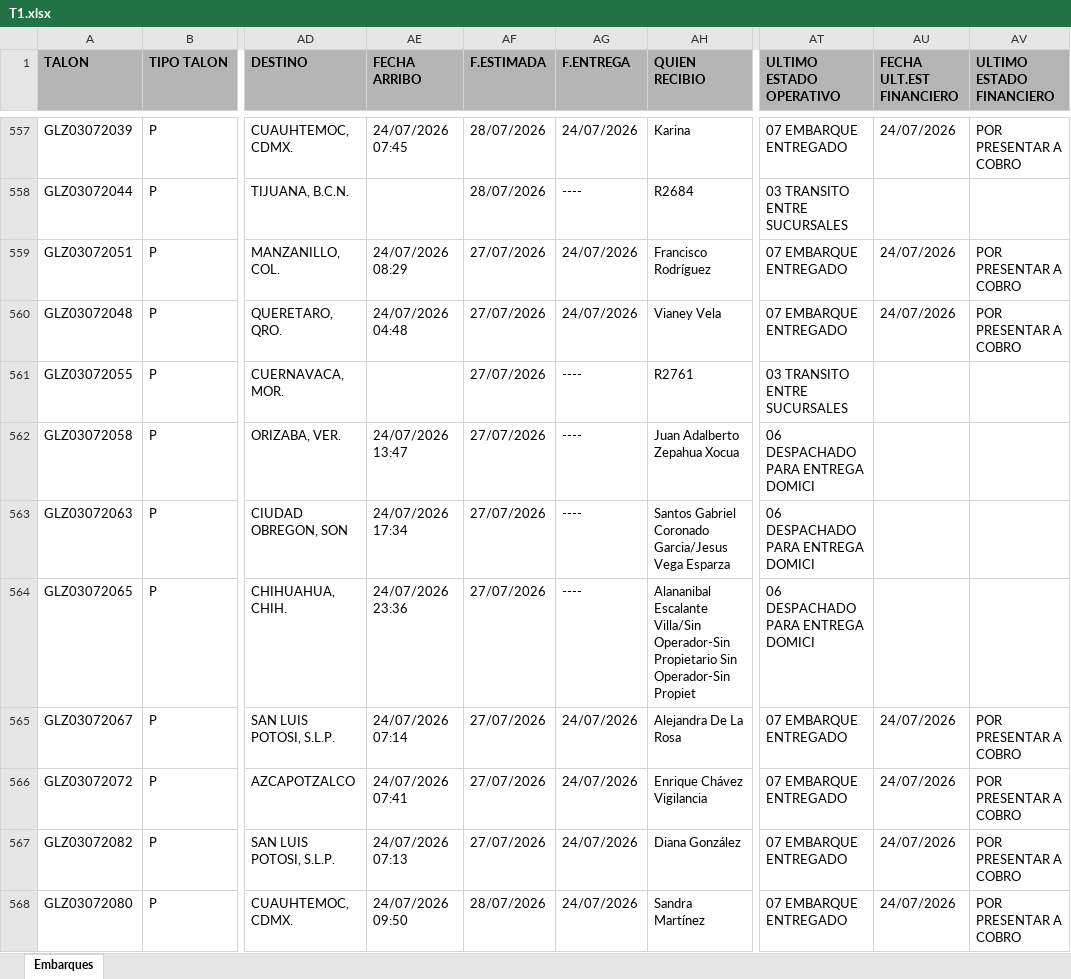
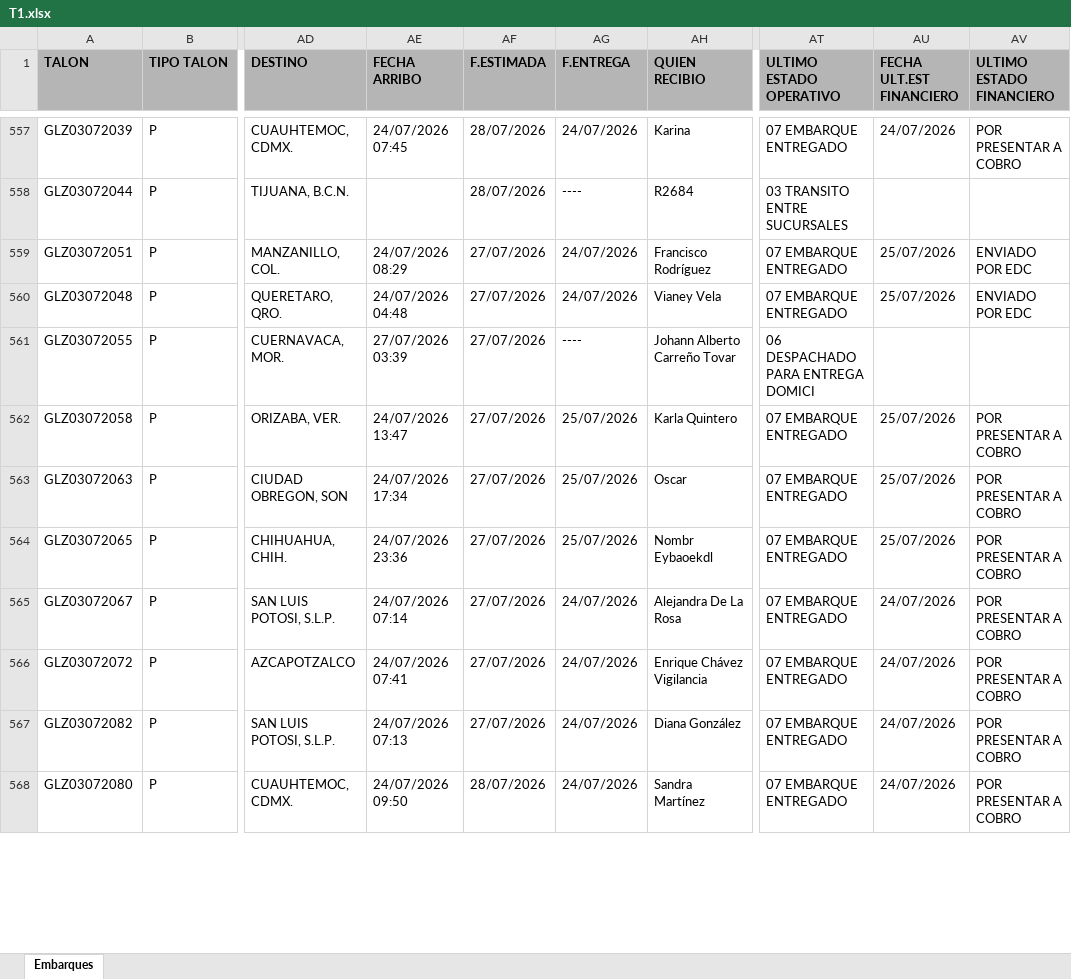
Before and after one commit to RH2026/nexion, an Excel workbook: T1.xlsx, sheet Embarques, drawn as a sheet; only a part is shown, gaps mark what is left out; values as stored, in another font and other column widths than the file's, no borders; the diff covers the shown part only; the diff names each change by its address in the sheet, - before the commit and + after, or states it on an @@ line.

```diff
--- a/T1.xlsx (sheet Embarques)
+++ b/T1.xlsx (sheet Embarques)
-AU559:AU560 (FECHA ULT.EST FINANCIERO): 24/07/2026
+AU559:AU560 (FECHA ULT.EST FINANCIERO): 25/07/2026
-AV559:AV560 (ULTIMO ESTADO FINANCIERO): POR PRESENTAR A COBRO
+AV559:AV560 (ULTIMO ESTADO FINANCIERO): ENVIADO POR EDC
-AE561 (FECHA ARRIBO): (empty)
+AE561 (FECHA ARRIBO): 27/07/2026 03:39
-AH561 (QUIEN RECIBIO): R2761
+AH561 (QUIEN RECIBIO): Johann Alberto Carreño Tovar
-AT561 (ULTIMO ESTADO OPERATIVO): 03 TRANSITO ENTRE SUCURSALES
+AT561 (ULTIMO ESTADO OPERATIVO): 06 DESPACHADO PARA ENTREGA DOMICI
-AG562:AG564 (F.ENTREGA): ----
+AG562:AG564 (F.ENTREGA): 25/07/2026
-AH562 (QUIEN RECIBIO): Juan Adalberto Zepahua Xocua
+AH562 (QUIEN RECIBIO): Karla Quintero
-AT562:AT564 (ULTIMO ESTADO OPERATIVO): 06 DESPACHADO PARA ENTREGA DOMICI
+AT562:AT564 (ULTIMO ESTADO OPERATIVO): 07 EMBARQUE ENTREGADO
-AU562:AU564 (FECHA ULT.EST FINANCIERO): (empty)
+AU562:AU564 (FECHA ULT.EST FINANCIERO): 25/07/2026
-AV562:AV564 (ULTIMO ESTADO FINANCIERO): (empty)
+AV562:AV564 (ULTIMO ESTADO FINANCIERO): POR PRESENTAR A COBRO
-AH563 (QUIEN RECIBIO): Santos Gabriel Coronado Garcia/Jesus Vega Esparza
+AH563 (QUIEN RECIBIO): Oscar
-AH564 (QUIEN RECIBIO): Alananibal Escalante Villa/Sin Operador-Sin Propietario Sin Operador-Sin Propiet
+AH564 (QUIEN RECIBIO): Nombr Eybaoekdl
```
Also changed, not shown: 28 added rows, 1 removed row, 3 moved rows and 196 edited cells elsewhere in this sheet.
